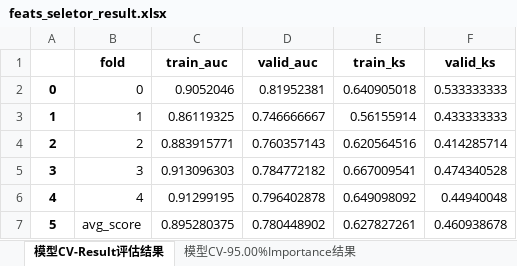
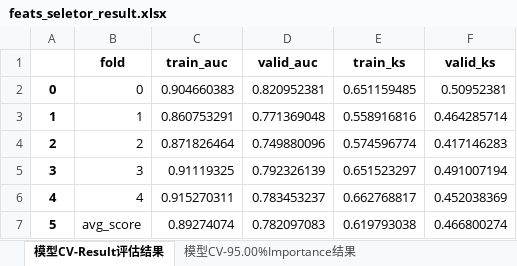
Before and after one commit to whyjust/wgcpy, an Excel workbook: result/feats_seletor_result.xlsx, sheet 模型CV-Result评估结果, drawn as a sheet; values as stored, in another font and other column widths than the file's, no borders; the diff names each change by its address in the sheet, - before the commit and + after, or states it on an @@ line.

```diff
--- a/result/feats_seletor_result.xlsx (sheet 模型CV-Result评估结果)
+++ b/result/feats_seletor_result.xlsx (sheet 模型CV-Result评估结果)
-C2 (train_auc): 0.9052046
+C2 (train_auc): 0.904660383
-D2 (valid_auc): 0.81952381
+D2 (valid_auc): 0.820952381
-E2 (train_ks): 0.640905018
+E2 (train_ks): 0.651159485
-F2 (valid_ks): 0.533333333
+F2 (valid_ks): 0.50952381
-C3 (train_auc): 0.86119325
+C3 (train_auc): 0.860753291
-D3 (valid_auc): 0.746666667
+D3 (valid_auc): 0.771369048
-E3 (train_ks): 0.56155914
+E3 (train_ks): 0.558916816
-F3 (valid_ks): 0.433333333
+F3 (valid_ks): 0.464285714
-C4 (train_auc): 0.883915771
+C4 (train_auc): 0.871826464
-D4 (valid_auc): 0.760357143
+D4 (valid_auc): 0.749880096
-E4 (train_ks): 0.620564516
+E4 (train_ks): 0.574596774
-F4 (valid_ks): 0.414285714
+F4 (valid_ks): 0.417146283
-C5 (train_auc): 0.913096303
+C5 (train_auc): 0.91119325
-D5 (valid_auc): 0.784772182
+D5 (valid_auc): 0.792326139
-E5 (train_ks): 0.667009541
+E5 (train_ks): 0.651523297
-F5 (valid_ks): 0.474340528
+F5 (valid_ks): 0.491007194
-C6 (train_auc): 0.91299195
+C6 (train_auc): 0.915270311
-D6 (valid_auc): 0.796402878
+D6 (valid_auc): 0.783453237
-E6 (train_ks): 0.649098092
+E6 (train_ks): 0.662768817
-F6 (valid_ks): 0.44940048
+F6 (valid_ks): 0.452038369
-C7 (train_auc): 0.895280375
+C7 (train_auc): 0.89274074
-D7 (valid_auc): 0.780448902
+D7 (valid_auc): 0.782097083
-E7 (train_ks): 0.627827261
+E7 (train_ks): 0.619793038
-F7 (valid_ks): 0.460938678
+F7 (valid_ks): 0.466800274
```
Also changed, not shown: sheet 特征IncreaseCV-Filter评估结果, sheet 模型CV-95.00%Importance结果, sheet 模型IncreaseCV-STEP验证结果, 3 other files.
